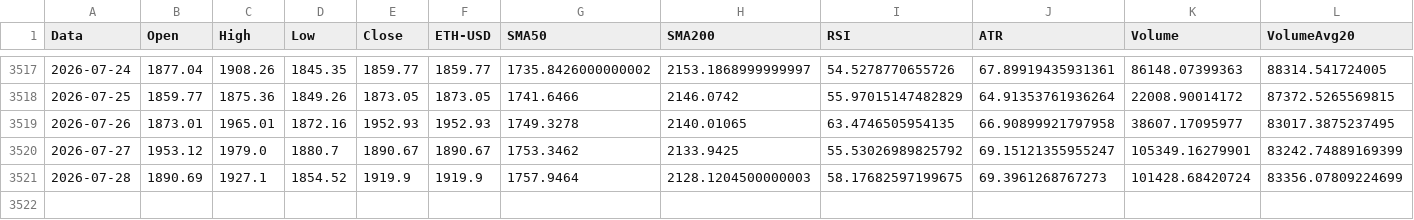
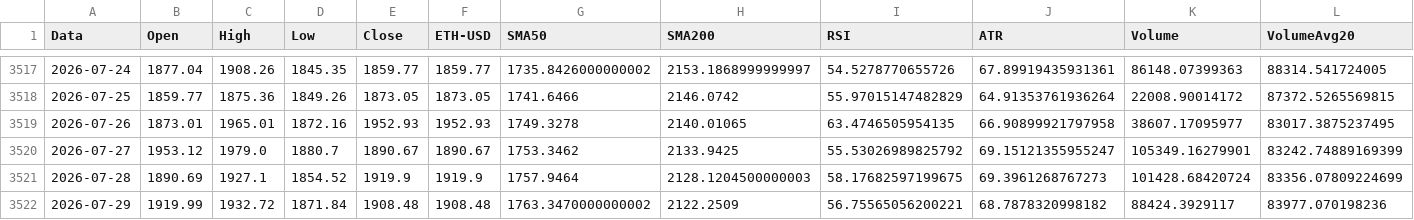
Before and after one commit to giuse2003/ETH_Prudential_Signal, a CSV file: docs/historical_signals.csv, drawn as a sheet; only a part is shown, gaps mark what is left out; rows hold the shown columns only; the diff names each change by its address in the sheet, - before the commit and + after, or states it on an @@ line.

```diff
--- a/docs/historical_signals.csv
+++ b/docs/historical_signals.csv
+row 3522: 2026-07-29 | 1919.99 | 1932.72 | 1871.84 | 1908.48 | 1908.48 | 1763.3470000000002 | 2122.2509 | 56.75565056200221 | 68.7878320998182 | 88424.3929117 | 83977.070198236
```
Also changed, not shown: docs/equity_timeseries.csv, docs/raw_candles.csv, 6 other files.
